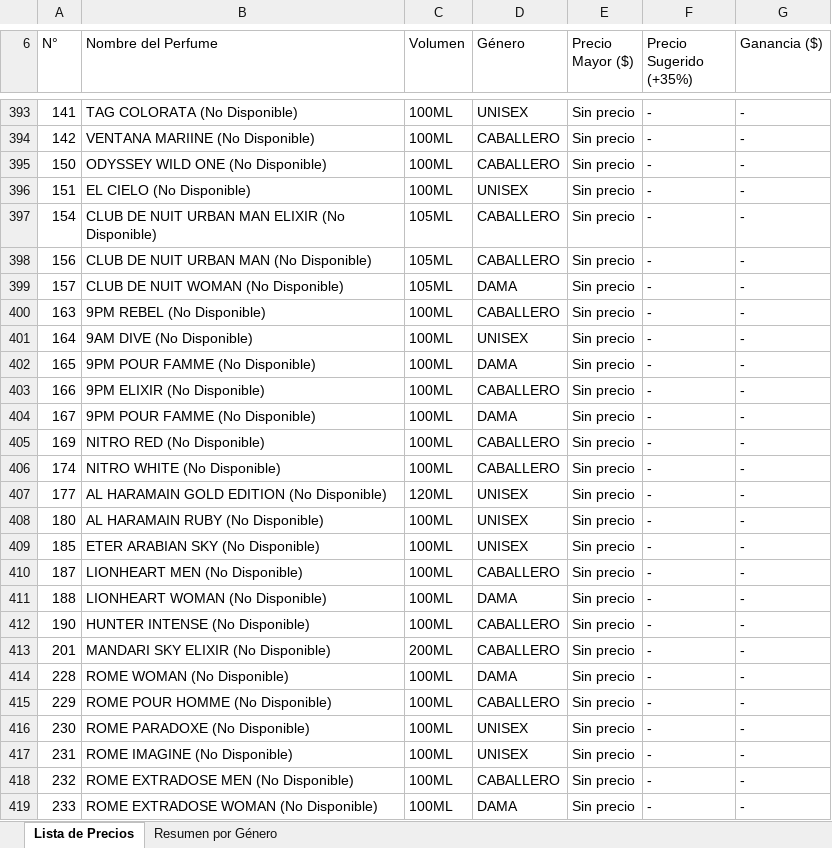
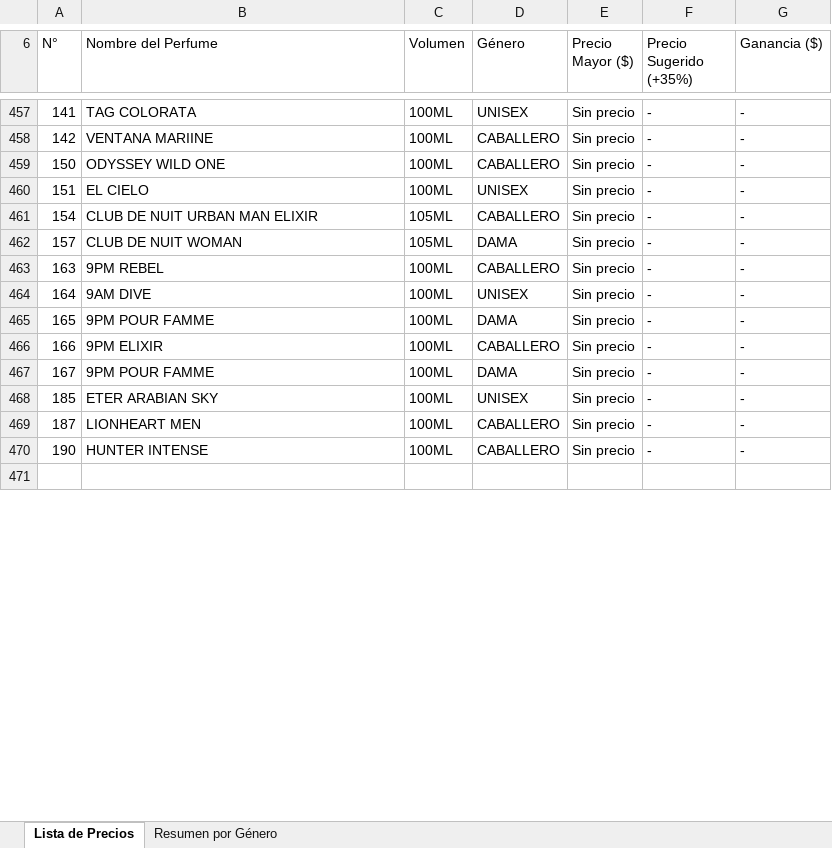
Before and after one commit to ItsJolex3630/jolie-fragrances, an Excel workbook: upload/Inventario_Perfumes_Jolie_Fragrances.xlsx, sheet Lista de Precios, drawn as a sheet; only a part is shown, gaps mark what is left out; the shorter side is filled out with more unchanged rows; values as stored, in another font and other column widths than the file's, no cell formats; removed rows and columns are numbered as before the commit, all else as after; the diff covers the shown part only; the diff names each change by its address in the sheet, - before the commit and + after, or states it on an @@ line.

```diff
--- a/upload/Inventario_Perfumes_Jolie_Fragrances.xlsx (sheet Lista de Precios)
+++ b/upload/Inventario_Perfumes_Jolie_Fragrances.xlsx (sheet Lista de Precios)
-B457 (Nombre del Perfume): TAG COLORATA (No Disponible)
+B457 (Nombre del Perfume): TAG COLORATA
-B458 (Nombre del Perfume): VENTANA MARIINE (No Disponible)
+B458 (Nombre del Perfume): VENTANA MARIINE
-B459 (Nombre del Perfume): ODYSSEY WILD ONE (No Disponible)
+B459 (Nombre del Perfume): ODYSSEY WILD ONE
-B460 (Nombre del Perfume): EL CIELO (No Disponible)
+B460 (Nombre del Perfume): EL CIELO
-B461 (Nombre del Perfume): CLUB DE NUIT URBAN MAN ELIXIR (No Disponible)
+B461 (Nombre del Perfume): CLUB DE NUIT URBAN MAN ELIXIR
-row 398: 156 | CLUB DE NUIT URBAN MAN (No Disponible) | 105ML | CABALLERO | Sin precio | - | -
-B462 (Nombre del Perfume): CLUB DE NUIT WOMAN (No Disponible)
+B462 (Nombre del Perfume): CLUB DE NUIT WOMAN
-B463 (Nombre del Perfume): 9PM REBEL (No Disponible)
+B463 (Nombre del Perfume): 9PM REBEL
-B464 (Nombre del Perfume): 9AM DIVE (No Disponible)
+B464 (Nombre del Perfume): 9AM DIVE
-B465 (Nombre del Perfume): 9PM POUR FAMME (No Disponible)
+B465 (Nombre del Perfume): 9PM POUR FAMME
-B466 (Nombre del Perfume): 9PM ELIXIR (No Disponible)
+B466 (Nombre del Perfume): 9PM ELIXIR
-B467 (Nombre del Perfume): 9PM POUR FAMME (No Disponible)
+B467 (Nombre del Perfume): 9PM POUR FAMME
-row 405: 169 | NITRO RED (No Disponible) | 100ML | CABALLERO | Sin precio | - | -
-row 406: 174 | NITRO WHITE (No Disponible) | 100ML | CABALLERO | Sin precio | - | -
-row 407: 177 | AL HARAMAIN GOLD EDITION (No Disponible) | 120ML | UNISEX | Sin precio | - | -
-row 408: 180 | AL HARAMAIN RUBY (No Disponible) | 100ML | UNISEX | Sin precio | - | -
-B468 (Nombre del Perfume): ETER ARABIAN SKY (No Disponible)
+B468 (Nombre del Perfume): ETER ARABIAN SKY
-B469 (Nombre del Perfume): LIONHEART MEN (No Disponible)
+B469 (Nombre del Perfume): LIONHEART MEN
-row 411: 188 | LIONHEART WOMAN (No Disponible) | 100ML | DAMA | Sin precio | - | -
-B470 (Nombre del Perfume): HUNTER INTENSE (No Disponible)
+B470 (Nombre del Perfume): HUNTER INTENSE
-row 413: 201 | MANDARI SKY ELIXIR (No Disponible) | 200ML | CABALLERO | Sin precio | - | -
-row 414: 228 | ROME WOMAN (No Disponible) | 100ML | DAMA | Sin precio | - | -
-row 415: 229 | ROME POUR HOMME (No Disponible) | 100ML | CABALLERO | Sin precio | - | -
-row 416: 230 | ROME PARADOXE (No Disponible) | 100ML | UNISEX | Sin precio | - | -
-row 417: 231 | ROME IMAGINE (No Disponible) | 100ML | UNISEX | Sin precio | - | -
-row 418: 232 | ROME EXTRADOSE MEN (No Disponible) | 100ML | CABALLERO | Sin precio | - | -
-row 419: 233 | ROME EXTRADOSE WOMAN (No Disponible) | 100ML | DAMA | Sin precio | - | -
```
Also changed, not shown: 74 added rows, 61 removed rows and 89 edited cells elsewhere in this sheet, sheet Resumen por Género, cell formats.
